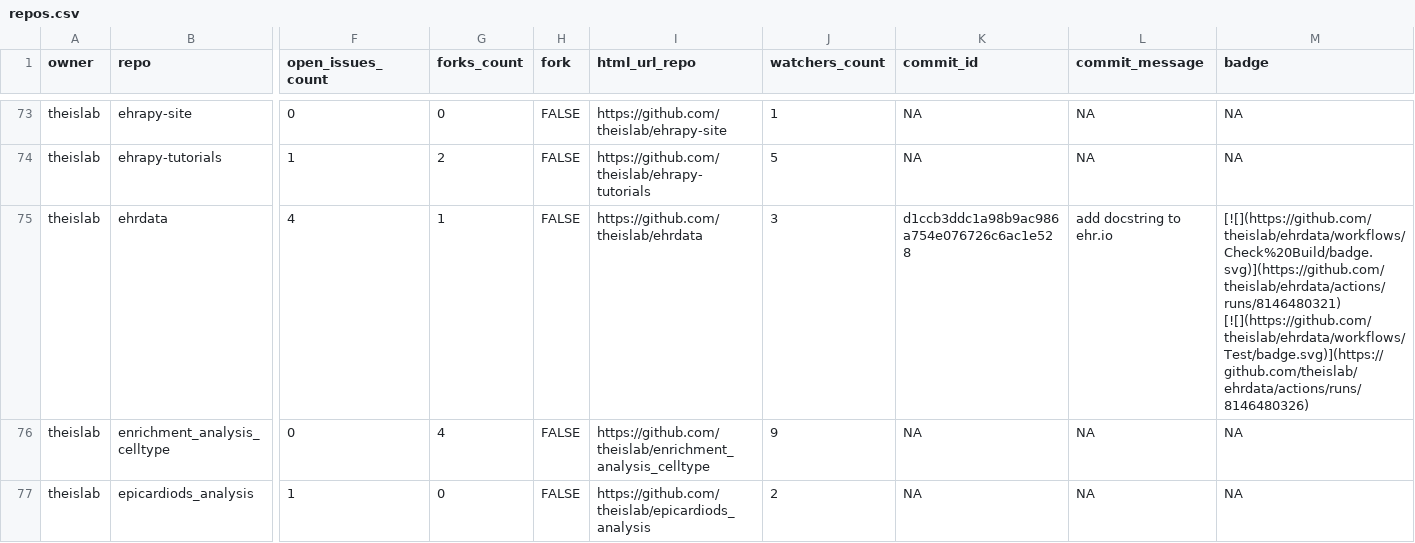
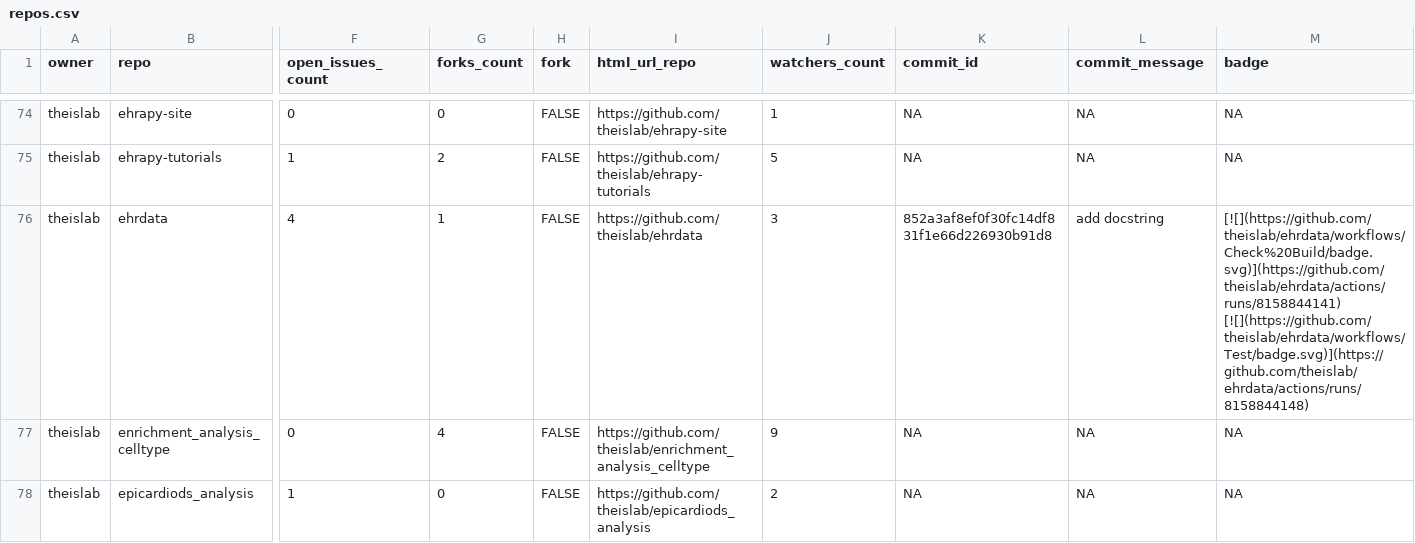
Before and after one commit to theislab/gh-dashboard, a CSV file: repos.csv, drawn as a sheet; only a part is shown, gaps mark what is left out; addresses are those after the commit; the diff covers the shown part only; the diff names each change by its address in the sheet, - before the commit and + after, or states it on an @@ line.

```diff
--- a/repos.csv
+++ b/repos.csv
-K76 (commit_id): d1ccb3ddc1a98b9ac986a754e076726c6ac1e528
+K76 (commit_id): 852a3af8ef0f30fc14df831f1e66d226930b91d8
-L76 (commit_message): add docstring to ehr.io
+L76 (commit_message): add docstring
-M76 (badge): [![](https://github.com/theislab/ehrdata/workflows/Check%20Build/badge.svg)](https://github.com/theislab/ehrdata/actions/runs/8146480321) [![](https://github.com/theislab/ehrdata/workflows/Test/badge.svg)](https://github.com/theislab/ehrdata/actions/runs/8146480326)
+M76 (badge): [![](https://github.com/theislab/ehrdata/workflows/Check%20Build/badge.svg)](https://github.com/theislab/ehrdata/actions/runs/8158844141) [![](https://github.com/theislab/ehrdata/workflows/Test/badge.svg)](https://github.com/theislab/ehrdata/actions/runs/8158844148)
```
Also changed, not shown: 1 added row and 26 edited cells elsewhere in this file, 2 other files.
